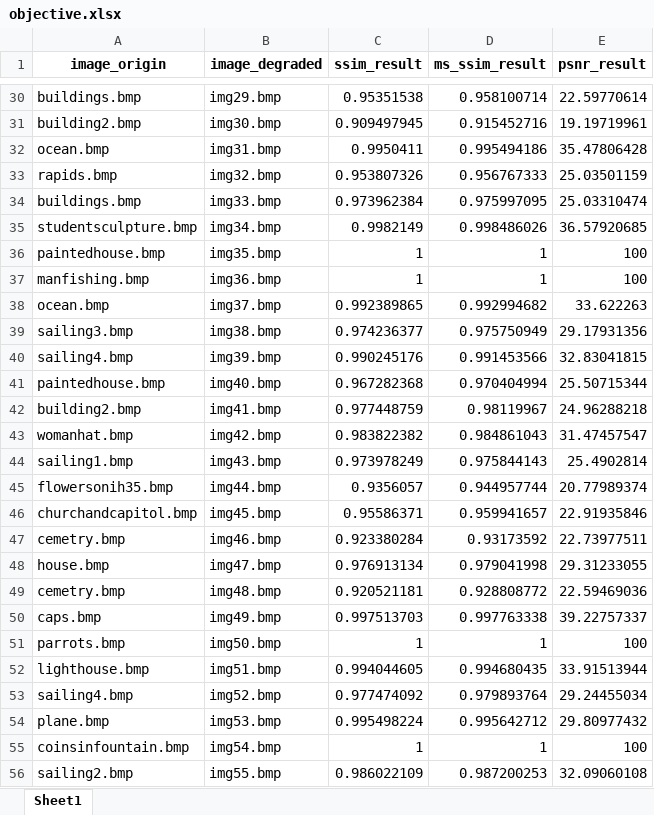
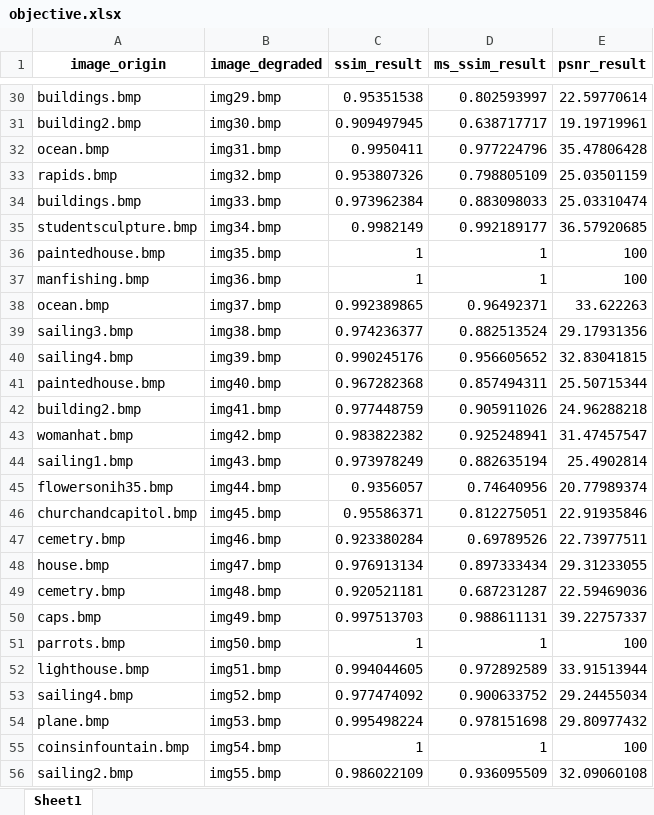
Before and after one commit to yassinekrika/QDM-TP1, an Excel workbook: objective.xlsx, sheet Sheet1, drawn as a sheet; only a part is shown, gaps mark what is left out; values as stored, in another font and other column widths than the file's, no borders; the diff covers the shown part only; the diff names each change by its address in the sheet, - before the commit and + after, or states it on an @@ line.

```diff
--- a/objective.xlsx (sheet Sheet1)
+++ b/objective.xlsx (sheet Sheet1)
-D30 (ms_ssim_result): 0.958100714
+D30 (ms_ssim_result): 0.802593997
-D31 (ms_ssim_result): 0.915452716
+D31 (ms_ssim_result): 0.638717717
-D32 (ms_ssim_result): 0.995494186
+D32 (ms_ssim_result): 0.977224796
-D33 (ms_ssim_result): 0.956767333
+D33 (ms_ssim_result): 0.798805109
-D34 (ms_ssim_result): 0.975997095
+D34 (ms_ssim_result): 0.883098033
-D35 (ms_ssim_result): 0.998486026
+D35 (ms_ssim_result): 0.992189177
-D38 (ms_ssim_result): 0.992994682
+D38 (ms_ssim_result): 0.96492371
-D39 (ms_ssim_result): 0.975750949
+D39 (ms_ssim_result): 0.882513524
-D40 (ms_ssim_result): 0.991453566
+D40 (ms_ssim_result): 0.956605652
-D41 (ms_ssim_result): 0.970404994
+D41 (ms_ssim_result): 0.857494311
-D42 (ms_ssim_result): 0.98119967
+D42 (ms_ssim_result): 0.905911026
-D43 (ms_ssim_result): 0.984861043
+D43 (ms_ssim_result): 0.925248941
-D44 (ms_ssim_result): 0.975844143
+D44 (ms_ssim_result): 0.882635194
-D45 (ms_ssim_result): 0.944957744
+D45 (ms_ssim_result): 0.74640956
-D46 (ms_ssim_result): 0.959941657
+D46 (ms_ssim_result): 0.812275051
-D47 (ms_ssim_result): 0.93173592
+D47 (ms_ssim_result): 0.69789526
-D48 (ms_ssim_result): 0.979041998
+D48 (ms_ssim_result): 0.897333434
-D49 (ms_ssim_result): 0.928808772
+D49 (ms_ssim_result): 0.687231287
-D50 (ms_ssim_result): 0.997763338
+D50 (ms_ssim_result): 0.988611131
-D52 (ms_ssim_result): 0.994680435
+D52 (ms_ssim_result): 0.972892589
-D53 (ms_ssim_result): 0.979893764
+D53 (ms_ssim_result): 0.900633752
-D54 (ms_ssim_result): 0.995642712
+D54 (ms_ssim_result): 0.978151698
-D56 (ms_ssim_result): 0.987200253
+D56 (ms_ssim_result): 0.936095509
```
Also changed, not shown: 146 edited cells elsewhere in this sheet, comparaison.xlsx, 4 other files.
